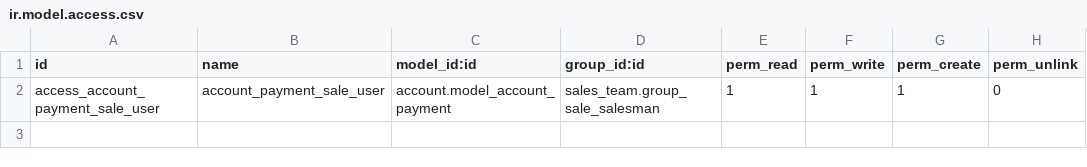
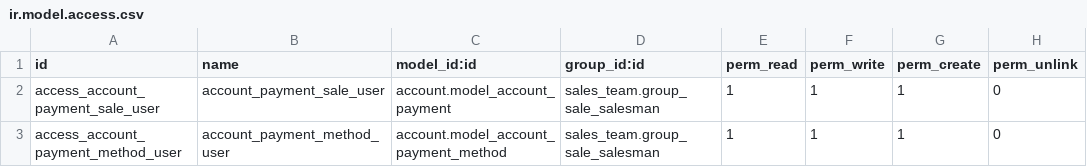
Before and after one commit to iverson2937/linklovingaddons, a CSV file: linkloving_account_customer_refund/security/ir.model.access.csv, drawn as a sheet.

Commit message:
update account

```diff
--- a/linkloving_account_customer_refund/security/ir.model.access.csv
+++ b/linkloving_account_customer_refund/security/ir.model.access.csv
@@ -2 +2,2 @@ id,name,model_id:id,group_id:id,perm_read,perm_write,perm_create,perm_unlink
 access_account_payment_sale_user,account_payment_sale_user,account.model_account_payment,sales_team.group_sale_salesman,1,1,1,0
+access_account_payment_method_user,account_payment_method_user,account.model_account_payment_method,sales_team.group_sale_salesman,1,1,1,0
```
